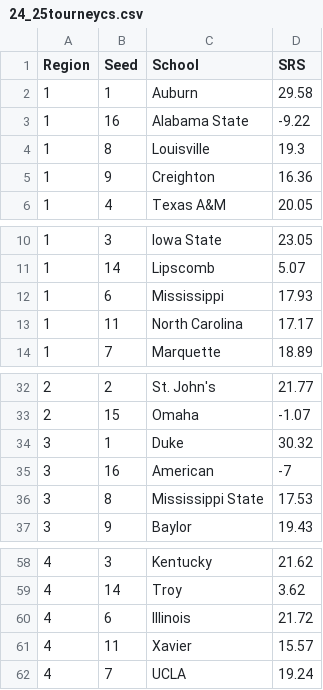
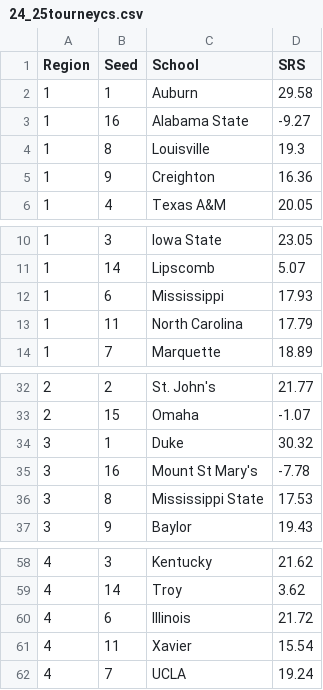
Before and after one commit to DevinD14/statsketball, a CSV file: data/24_25tourneycs.csv, drawn as a sheet; only a part is shown, gaps mark what is left out.

```diff
--- a/data/24_25tourneycs.csv
+++ b/data/24_25tourneycs.csv
@@ -2,3 +2,3 @@
 1,1,Auburn,29.58
-1,16,Alabama State,-9.22
+1,16,Alabama State,-9.27
 1,8,Louisville,19.3
@@ -12,3 +12,3 @@
 1,6,Mississippi,17.93
-1,11,North Carolina,17.17
+1,11,North Carolina,17.79
 1,7,Marquette,18.89
@@ -34,3 +34,3 @@
 3,1,Duke,30.32
-3,16,American,-7
+3,16,Mount St Mary's,-7.78
 3,8,Mississippi State,17.53
@@ -60,3 +60,3 @@
 4,6,Illinois,21.72
-4,11,Xavier,15.57
+4,11,Xavier,15.54
 4,7,UCLA,19.24
```
Also changed, not shown: 1 other file.
